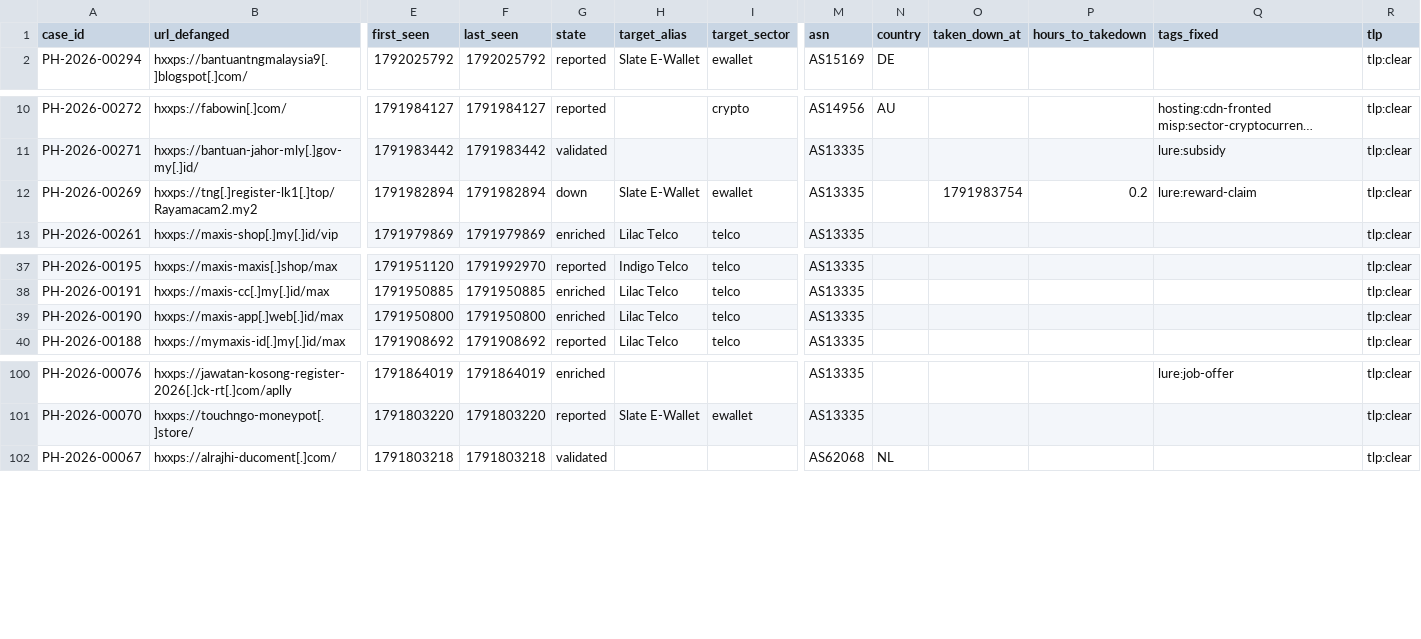
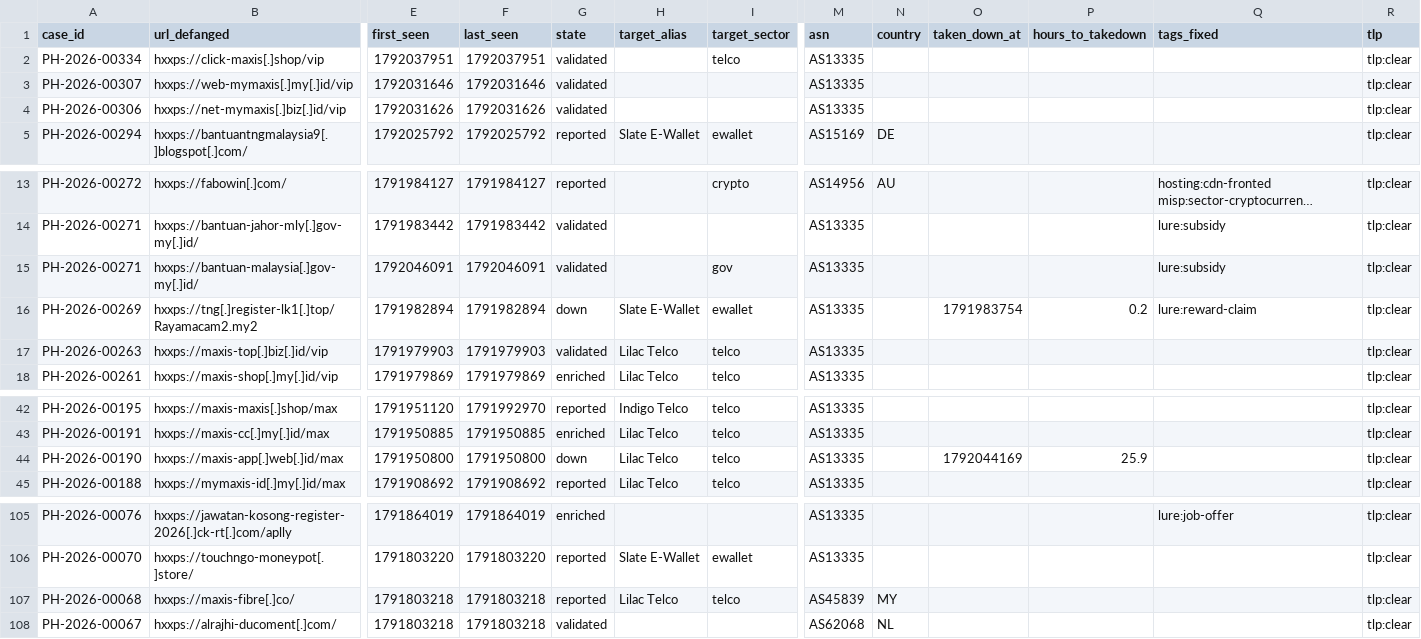
Before and after one commit to rectifyq/phishhunt-feed, a CSV file: feeds/latest.csv, drawn as a sheet; only a part is shown, gaps mark what is left out; long unchanged cells end in …; addresses are those after the commit; rows hold the shown columns only; the diff names each change by its address in the sheet, - before the commit and + after, or states it on an @@ line.

```diff
--- a/feeds/latest.csv
+++ b/feeds/latest.csv
+row 2: PH-2026-00334 | hxxps://click-maxis[.]shop/vip | 1792037951 | 1792037951 | validated |  | telco | AS13335 |  |  |  |  | tlp:clear
+row 3: PH-2026-00307 | hxxps://web-mymaxis[.]my[.]id/vip | 1792031646 | 1792031646 | validated |  |  | AS13335 |  |  |  |  | tlp:clear
+row 4: PH-2026-00306 | hxxps://net-mymaxis[.]biz[.]id/vip | 1792031626 | 1792031626 | validated |  |  | AS13335 |  |  |  |  | tlp:clear
+row 15: PH-2026-00271 | hxxps://bantuan-malaysia[.]gov-my[.]id/ | 1792046091 | 1792046091 | validated |  | gov | AS13335 |  |  |  | lure:subsidy | tlp:clear
+row 17: PH-2026-00263 | hxxps://maxis-top[.]biz[.]id/vip | 1791979903 | 1791979903 | validated | Lilac Telco | telco | AS13335 |  |  |  |  | tlp:clear
-G44 (state): enriched
+G44 (state): down
-O44 (taken_down_at): (empty)
+O44 (taken_down_at): 1792044169
-P44 (hours_to_takedown): (empty)
+P44 (hours_to_takedown): 25.9
+row 107: PH-2026-00068 | hxxps://maxis-fibre[.]co/ | 1791803218 | 1791803218 | reported | Lilac Telco | telco | AS45839 | MY |  |  |  | tlp:clear
```
Also changed, not shown: 1 other file.
